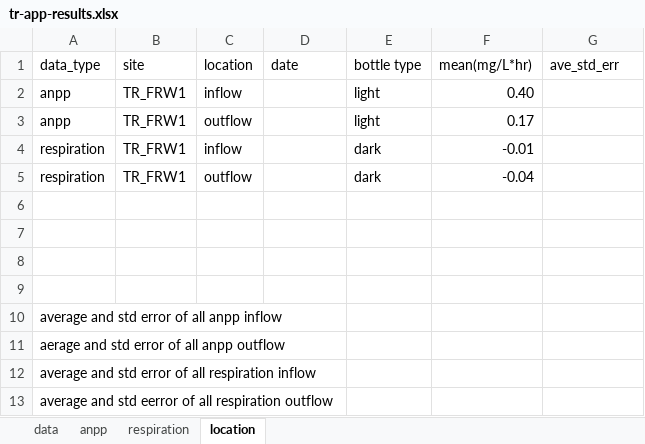
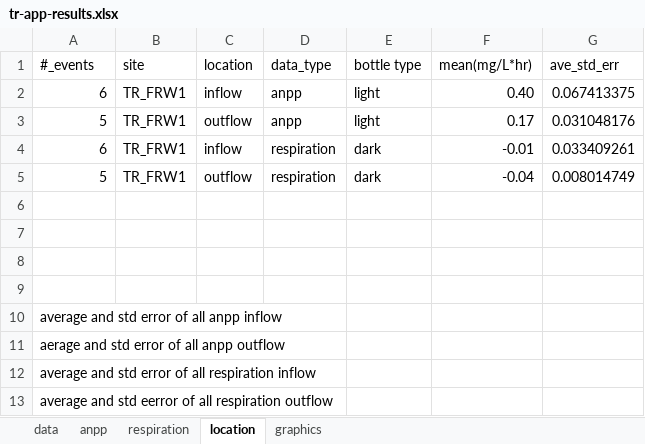
Before and after one commit to weel-lab/app, an Excel workbook: results/tr-app-results.xlsx, sheet location, drawn as a sheet; values as stored, in another font and other column widths than the file's, no borders; the diff names each change by its address in the sheet, - before the commit and + after, or states it on an @@ line.

Commit message:
Graphics tab created
Made a few graphs for location. still need some for time.

```diff
--- a/results/tr-app-results.xlsx (sheet location)
+++ b/results/tr-app-results.xlsx (sheet location)
+sheet tab: graphics
-A1: data_type
+A1: #_events
-D1: date
+D1: data_type
-A2 (#_events): anpp
+A2 (#_events): 6
-D2:D3 (data_type): (empty)
+D2:D3 (data_type): anpp
-G2 (ave_std_err): (empty)
+G2 (ave_std_err): 0.067413375
-A3 (#_events): anpp
+A3 (#_events): 5
-G3 (ave_std_err): (empty)
+G3 (ave_std_err): 0.031048176
-A4 (#_events): respiration
+A4 (#_events): 6
-D4:D5 (data_type): (empty)
+D4:D5 (data_type): respiration
-G4 (ave_std_err): (empty)
+G4 (ave_std_err): 0.033409261
-A5 (#_events): respiration
+A5 (#_events): 5
-G5 (ave_std_err): (empty)
+G5 (ave_std_err): 0.008014749
```
Also changed, not shown: formulas that keep their value, charts or pictures.
